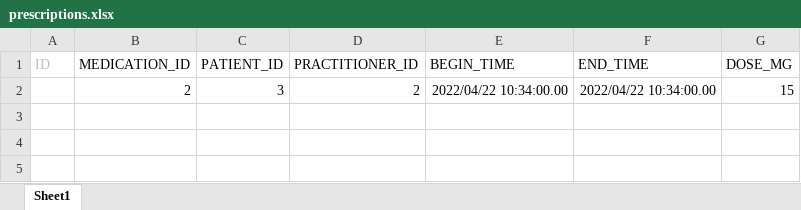
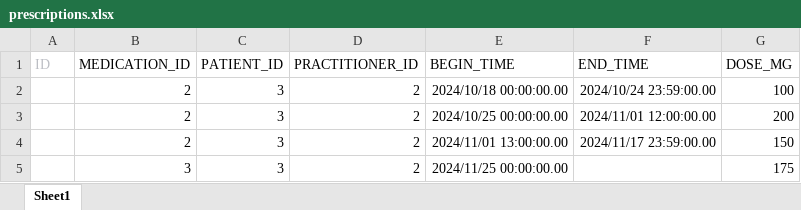
Before and after one commit to cattleomart/medtracker_v1_thymeleaf, an Excel workbook: src/main/resources/initialDataFiles/prescriptions.xlsx, sheet Sheet1, drawn as a sheet; values as stored, in another font and other column widths than the file's, no borders; the diff names each change by its address in the sheet, - before the commit and + after, or states it on an @@ line.

```diff
--- a/src/main/resources/initialDataFiles/prescriptions.xlsx (sheet Sheet1)
+++ b/src/main/resources/initialDataFiles/prescriptions.xlsx (sheet Sheet1)
-E2 (BEGIN_TIME): 2022/04/22 10:34:00.00
+E2 (BEGIN_TIME): 2024/10/18 00:00:00.00
-F2 (END_TIME): 2022/04/22 10:34:00.00
+F2 (END_TIME): 2024/10/24 23:59:00.00
-G2 (DOSE_MG): 15
+G2 (DOSE_MG): 100
+row 3:  | 2 | 3 | 2 | 2024/10/25 00:00:00.00 | 2024/11/01 12:00:00.00 | 200
+row 4:  | 2 | 3 | 2 | 2024/11/01 13:00:00.00 | 2024/11/17 23:59:00.00 | 150
+row 5:  | 3 | 3 | 2 | 2024/11/25 00:00:00.00 |  | 175
```
Also changed, not shown: src/main/resources/initialDataFiles/bloodPressureReadings.xlsx, src/main/resources/initialDataFiles/doses.xlsx, 4 other files.
